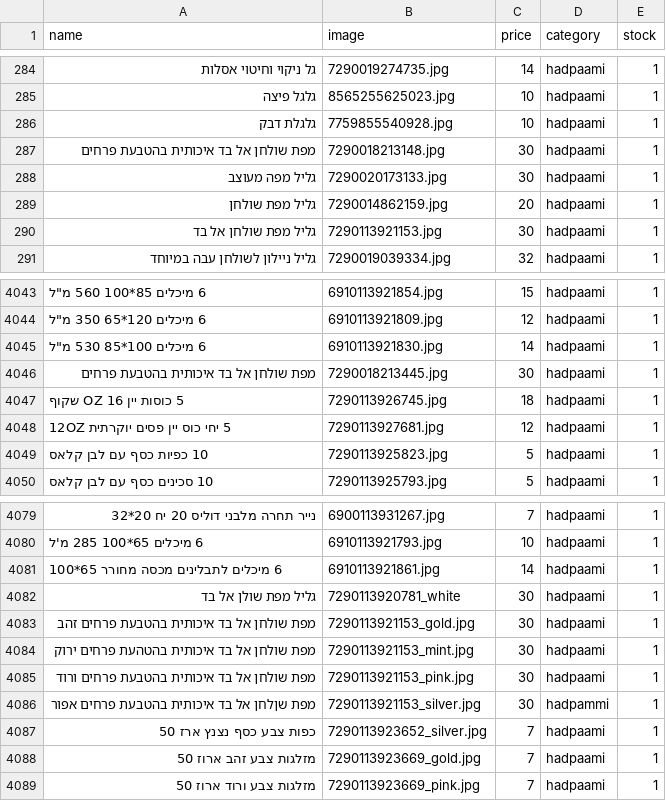
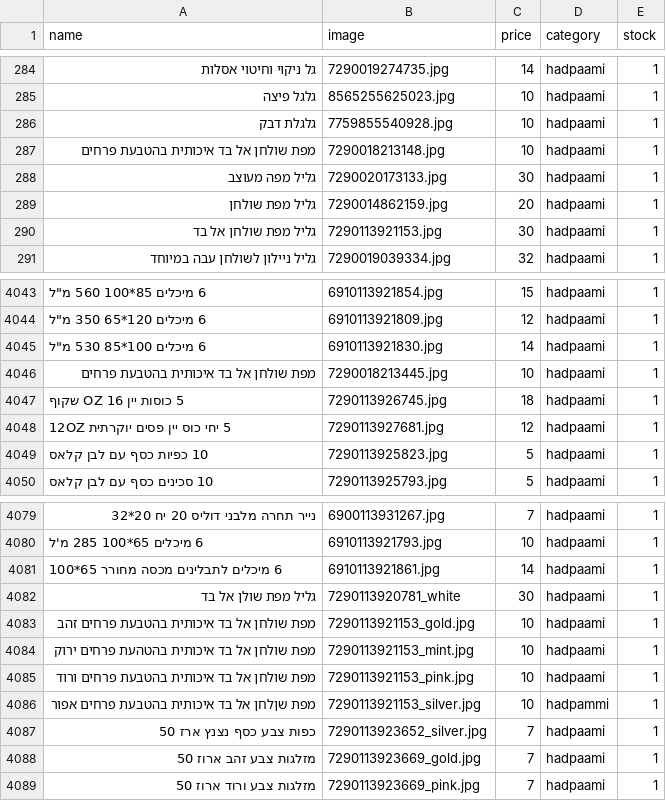
Before and after one commit to falulfa2711/upstock, a CSV file: stock_new.csv, drawn as a sheet; only a part is shown, gaps mark what is left out; the diff names each change by its address in the sheet, - before the commit and + after, or states it on an @@ line.

Commit message:
Update stock_new.csv

```diff
--- a/stock_new.csv
+++ b/stock_new.csv
-C287 (price): 30
+C287 (price): 10
-C4046 (price): 30
+C4046 (price): 10
-C4083:C4086 (price): 30
+C4083:C4086 (price): 10
```
